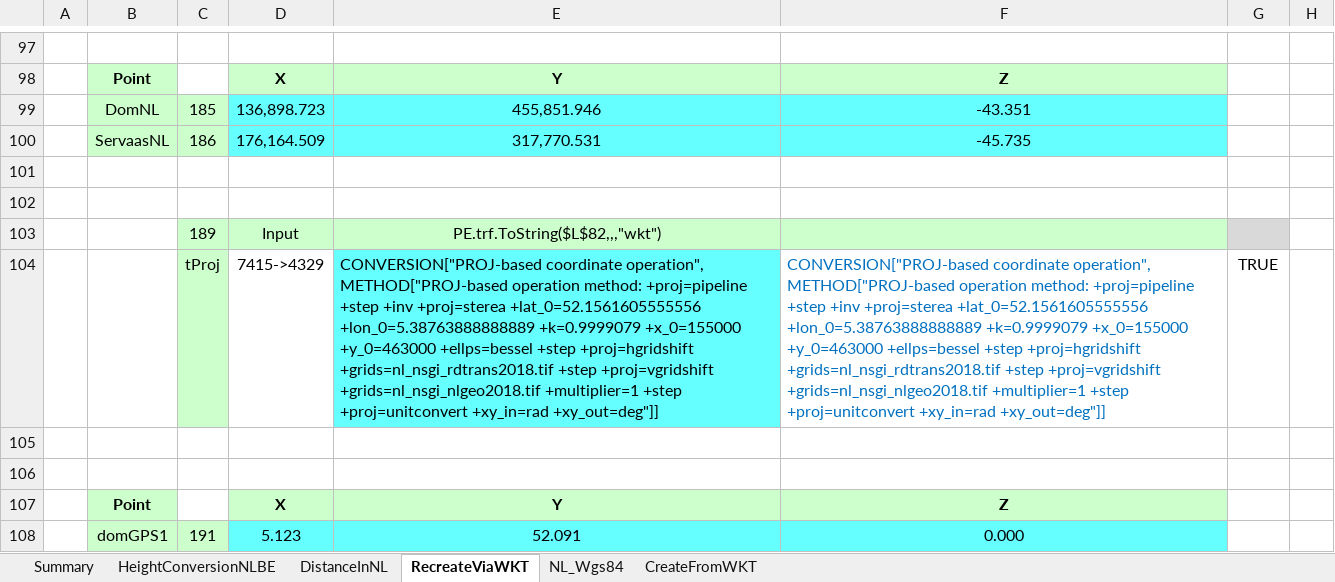
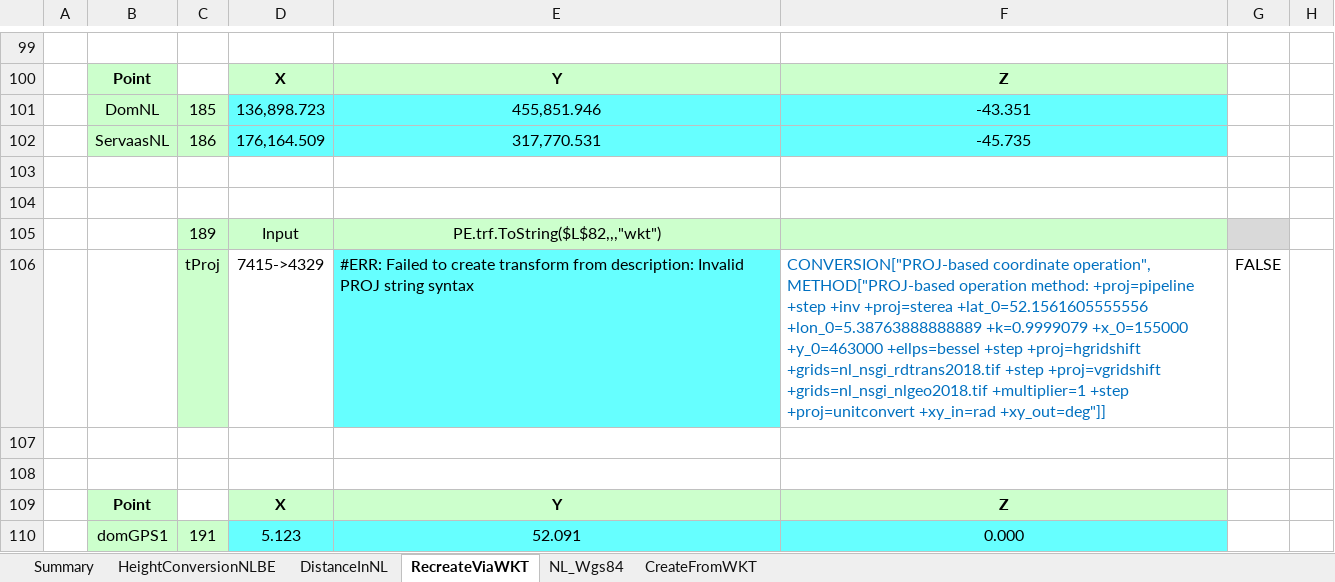
Before and after one commit to MrBeee/ProjExcel, an Excel workbook: ExcelTests/AxisHeightsTests.xlsx, sheet RecreateViaWKT, drawn as a sheet; only a part is shown, gaps mark what is left out; values as stored, in another font and other column widths than the file's, no borders; conditional formats not drawn; addresses are those after the commit; ↵ is a line break in a cell; the diff covers the shown part only; the diff names each change by its address in the sheet, - before the commit and + after, or states it on an @@ line.

Commit message:
Before updatiing API_ProjExcel document

```diff
--- a/ExcelTests/AxisHeightsTests.xlsx (sheet RecreateViaWKT)
+++ b/ExcelTests/AxisHeightsTests.xlsx (sheet RecreateViaWKT)
-E106: CONVERSION["PROJ-based coordinate operation", ↵ METHOD["PROJ-based operation method: +proj=pipeline +step +inv +proj=sterea +lat_0=52.1561605555556 +lon_0=5.38763888888889 +k=0.9999079 +x_0=155000 +y_0=463000 +ellps=bessel +step +proj=hgridshift +grids=nl_nsgi_rdtrans2018.tif +step +proj=vgridshift +grids=nl_nsgi_nlgeo2018.tif +multiplier=1 +step +proj=unitconvert +xy_in=rad +xy_out=deg"]]
+E106: #ERR: Failed to create transform from description: Invalid PROJ string syntax
-G106: TRUE
+G106: FALSE
```
Also changed, not shown: 4 added rows, 2 removed rows, 3 edited cells and cell formats elsewhere in this sheet, sheet NL_Wgs84, sheet HeightConversionNLBE, sheet Summary, formulas that keep their value, charts or pictures, docs/QGis.xlsx, 3 other files.
